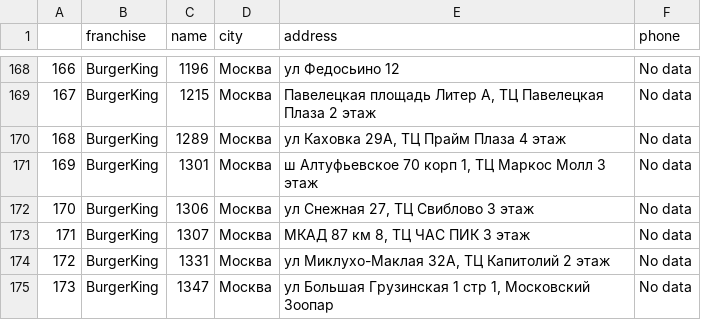
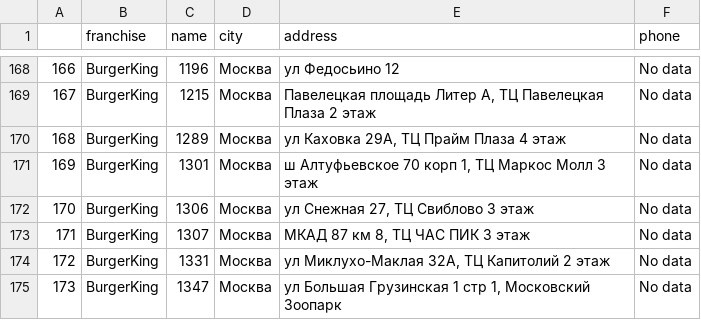
Before and after one commit to bondarval/MotionLogic_test_task, a CSV file: backend/bondar_testtask/api_restaurants/data_parsing/bk_restaurants.csv, drawn as a sheet; only a part is shown, gaps mark what is left out.

```diff
--- a/backend/bondar_testtask/api_restaurants/data_parsing/bk_restaurants.csv
+++ b/backend/bondar_testtask/api_restaurants/data_parsing/bk_restaurants.csv
@@ -174,2 +174,2 @@
 172,BurgerKing,1331,Москва,"ул Миклухо-Маклая 32А, ТЦ Капитолий 2 этаж",No data
-173,BurgerKing,1347,Москва,"ул Большая Грузинская 1 стр 1, Московский Зоопар",No data
+173,BurgerKing,1347,Москва,"ул Большая Грузинская 1 стр 1, Московский Зоопарк",No data
```
Also changed, not shown: 11 other files.
